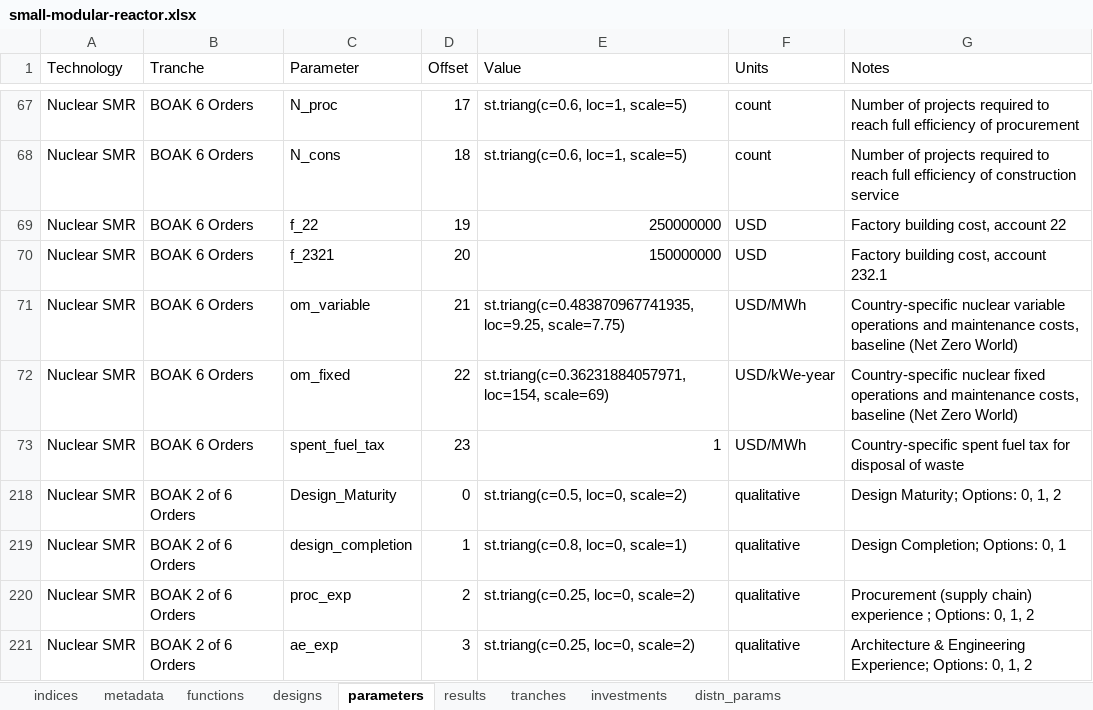
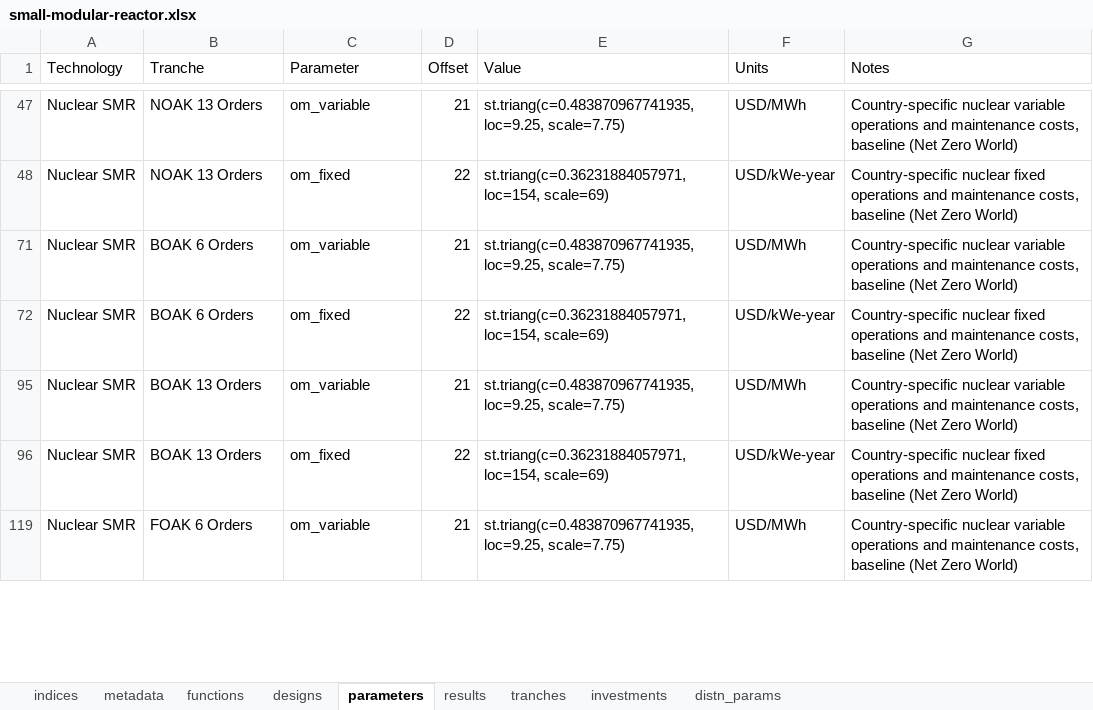
Before and after one commit to NREL/tyche, an Excel workbook: src/technology/small-modular-reactor/small-modular-reactor.xlsx, sheet parameters, drawn as a sheet; only a part is shown, gaps mark what is left out; values as stored, in another font and other column widths than the file's, no borders; removed rows and columns are numbered as before the commit, all else as after; the diff covers the shown part only; the diff names each change by its address in the sheet, - before the commit and + after, or states it on an @@ line.

Commit message:
adds variable and fixed op and maint costs as metrics

```diff
--- a/src/technology/small-modular-reactor/small-modular-reactor.xlsx (sheet parameters)
+++ b/src/technology/small-modular-reactor/small-modular-reactor.xlsx (sheet parameters)
-B47:B48 (Tranche): BOAK 6 Orders
+B47:B48 (Tranche): NOAK 13 Orders
-C47 (Parameter): N_proc
+C47 (Parameter): om_variable
-D47 (Offset): 17
+D47 (Offset): 21
-E47 (Value): st.triang(c=0.6, loc=1, scale=5)
+E47 (Value): st.triang(c=0.483870967741935, loc=9.25, scale=7.75)
-F47 (Units): count
+F47 (Units): USD/MWh
-G47 (Notes): Number of projects required to reach full efficiency of procurement
+G47 (Notes): Country-specific nuclear variable operations and maintenance costs, baseline (Net Zero World)
-C48 (Parameter): N_cons
+C48 (Parameter): om_fixed
-D48 (Offset): 18
+D48 (Offset): 22
-E48 (Value): st.triang(c=0.6, loc=1, scale=5)
+E48 (Value): st.triang(c=0.36231884057971, loc=154, scale=69)
-F48 (Units): count
+F48 (Units): USD/kWe-year
-G48 (Notes): Number of projects required to reach full efficiency of construction service
+G48 (Notes): Country-specific nuclear fixed operations and maintenance costs, baseline (Net Zero World)
@@ row 69 hidden: Nuclear SMR | BOAK 6 Orders | f_22 | 19 | 250000000 | USD | Factory building cost, account 22 @@
@@ row 70 hidden: Nuclear SMR | BOAK 6 Orders | f_2321 | 20 | 150000000 | USD | Factory building cost, account 232.1 @@
-B95 (Tranche): BOAK 6 Orders
+B95 (Tranche): BOAK 13 Orders
-C95 (Parameter): spent_fuel_tax
+C95 (Parameter): om_variable
-D95 (Offset): 23
+D95 (Offset): 21
-E95 (Value): 1
+E95 (Value): st.triang(c=0.483870967741935, loc=9.25, scale=7.75)
-G95 (Notes): Country-specific spent fuel tax for disposal of waste
+G95 (Notes): Country-specific nuclear variable operations and maintenance costs, baseline (Net Zero World)
@@ row 218 hidden: Nuclear SMR | BOAK 2 of 6 Orders | Design_Maturity | 0 | st.triang(c=0.5, loc=0, scale=2) | qualitative | Design Maturity; Options: 0, 1, 2 @@
@@ row 219 hidden: Nuclear SMR | BOAK 2 of 6 Orders | design_completion | 1 | st.triang(c=0.8, loc=0, scale=1) | qualitative | Design Completion; Options: 0, 1 @@
-B96 (Tranche): BOAK 2 of 6 Orders
+B96 (Tranche): BOAK 13 Orders
-C96 (Parameter): proc_exp
+C96 (Parameter): om_fixed
-D96 (Offset): 2
+D96 (Offset): 22
-E96 (Value): st.triang(c=0.25, loc=0, scale=2)
+E96 (Value): st.triang(c=0.36231884057971, loc=154, scale=69)
-F96 (Units): qualitative
+F96 (Units): USD/kWe-year
-G96 (Notes): Procurement (supply chain) experience ; Options: 0, 1, 2
+G96 (Notes): Country-specific nuclear fixed operations and maintenance costs, baseline (Net Zero World)
-B119 (Tranche): BOAK 2 of 6 Orders
+B119 (Tranche): FOAK 6 Orders
-C119 (Parameter): ae_exp
+C119 (Parameter): om_variable
-D119 (Offset): 3
+D119 (Offset): 21
-E119 (Value): st.triang(c=0.25, loc=0, scale=2)
+E119 (Value): st.triang(c=0.483870967741935, loc=9.25, scale=7.75)
-F119 (Units): qualitative
+F119 (Units): USD/MWh
-G119 (Notes): Architecture & Engineering Experience; Options: 0, 1, 2
+G119 (Notes): Country-specific nuclear variable operations and maintenance costs, baseline (Net Zero World)
```
Also changed, not shown: 96 hidden or unhidden rows and 48 edited cells elsewhere in this sheet, sheet indices, sheet results, 1 other file.
